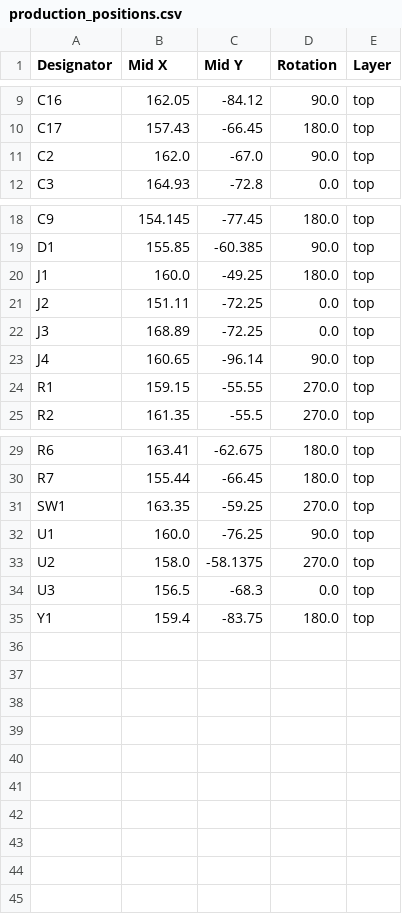
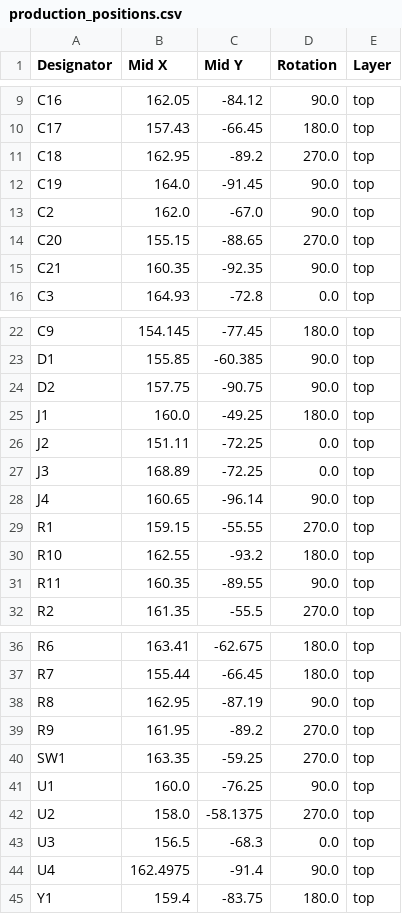
Before and after one commit to urgeny99/Dev-board-Project, a CSV file: PRODUCTION/production_positions.csv, drawn as a sheet; only a part is shown, gaps mark what is left out; the diff names each change by its address in the sheet, - before the commit and + after, or states it on an @@ line.

```diff
--- a/PRODUCTION/production_positions.csv
+++ b/PRODUCTION/production_positions.csv
+row 11: C18 | 162.95 | -89.2 | 270.0 | top
+row 12: C19 | 164.0 | -91.45 | 90.0 | top
+row 14: C20 | 155.15 | -88.65 | 270.0 | top
+row 15: C21 | 160.35 | -92.35 | 90.0 | top
+row 24: D2 | 157.75 | -90.75 | 90.0 | top
+row 30: R10 | 162.55 | -93.2 | 180.0 | top
+row 31: R11 | 160.35 | -89.55 | 90.0 | top
+row 38: R8 | 162.95 | -87.19 | 90.0 | top
+row 39: R9 | 161.95 | -89.2 | 270.0 | top
+row 44: U4 | 162.4975 | -91.4 | 90.0 | top
```
Also changed, not shown: PRODUCTION/BOM.csv, 1 other file.
